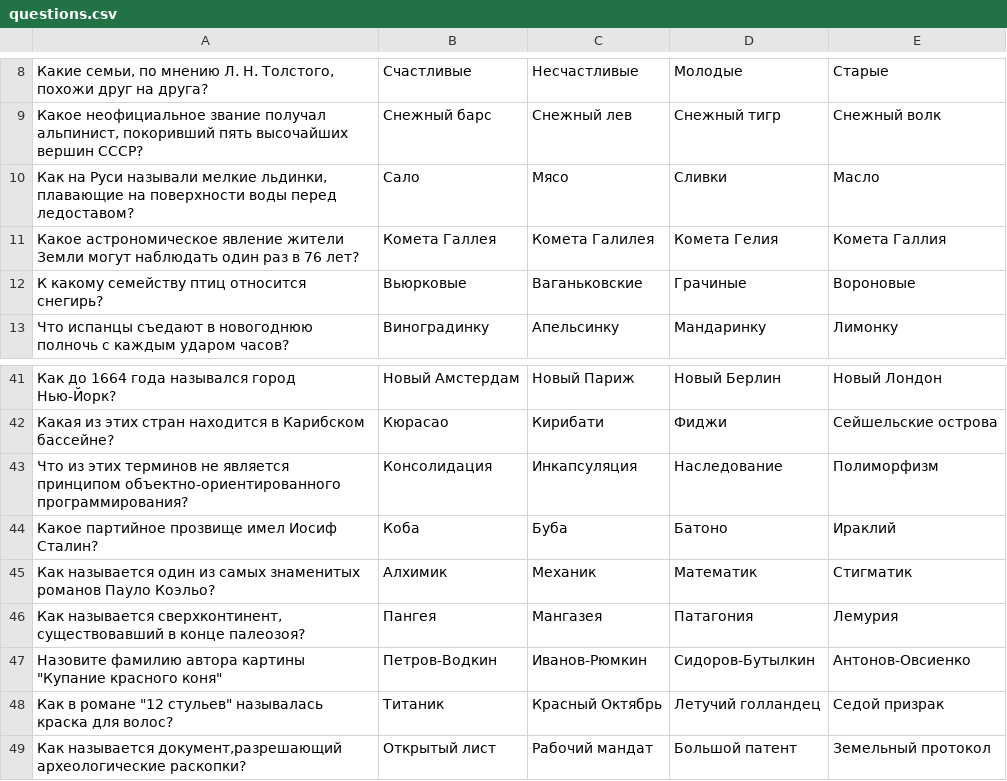
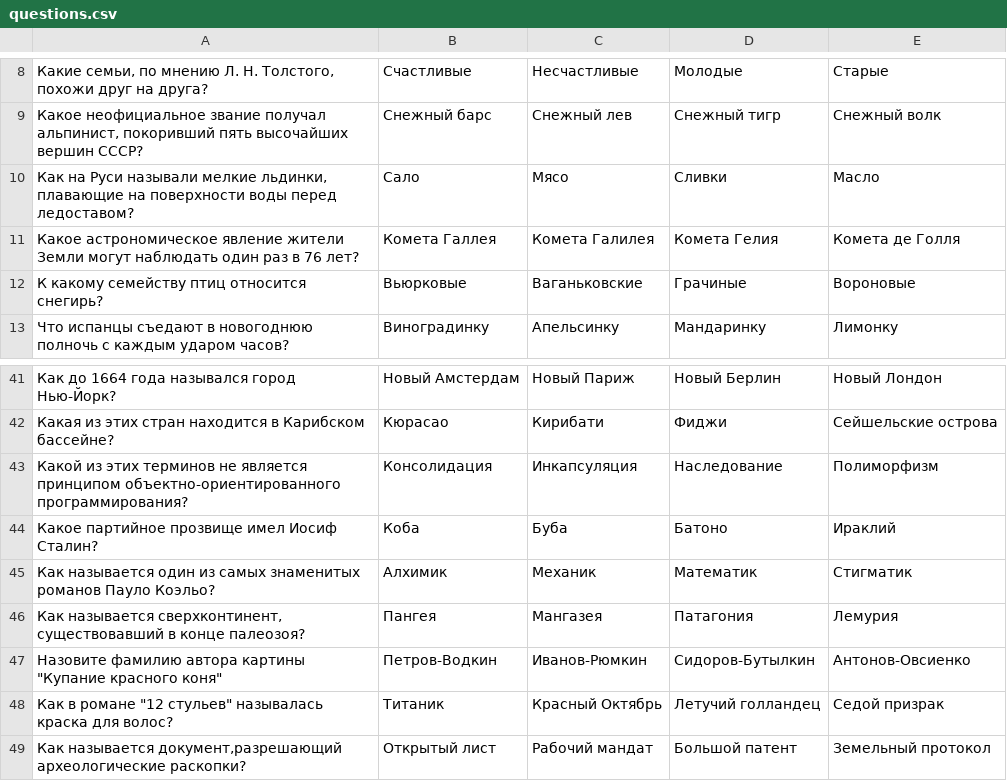
Before and after one commit to AlexeyPertsukh/additional-java-game-millionaire, a CSV file: src/files/questions.csv, drawn as a sheet; only a part is shown, gaps mark what is left out.

```diff
--- a/src/files/questions.csv
+++ b/src/files/questions.csv
@@ -10,3 +10,3 @@
 Как на Руси называли мелкие льдинки, плавающие на поверхности воды перед ледоставом?;Сало;Мясо;Сливки;Масло
-Какое астрономическое явление жители Земли могут наблюдать один раз в 76 лет?;Комета Галлея;Комета Галилея;Комета Гелия;Комета Галлия
+Какое астрономическое явление жители Земли могут наблюдать один раз в 76 лет?;Комета Галлея;Комета Галилея;Комета Гелия;Комета де Голля
 К какому семейству птиц относится снегирь?;Вьюрковые;Ваганьковские;Грачиные;Вороновые
@@ -42,3 +42,3 @@
 Какая из этих стран находится в Карибском бассейне?;Кюрасао;Кирибати;Фиджи;Сейшельские острова
-Что из этих терминов не является принципом объектно-ориентированного программирования?;Консолидация;Инкапсуляция;Наследование;Полиморфизм
+Какой из этих терминов не является принципом объектно-ориентированного программирования?;Консолидация;Инкапсуляция;Наследование;Полиморфизм
 Какое партийное прозвище имел Иосиф Сталин?;Коба;Буба;Батоно;Ираклий
```
Also changed, not shown: 6 other files.
